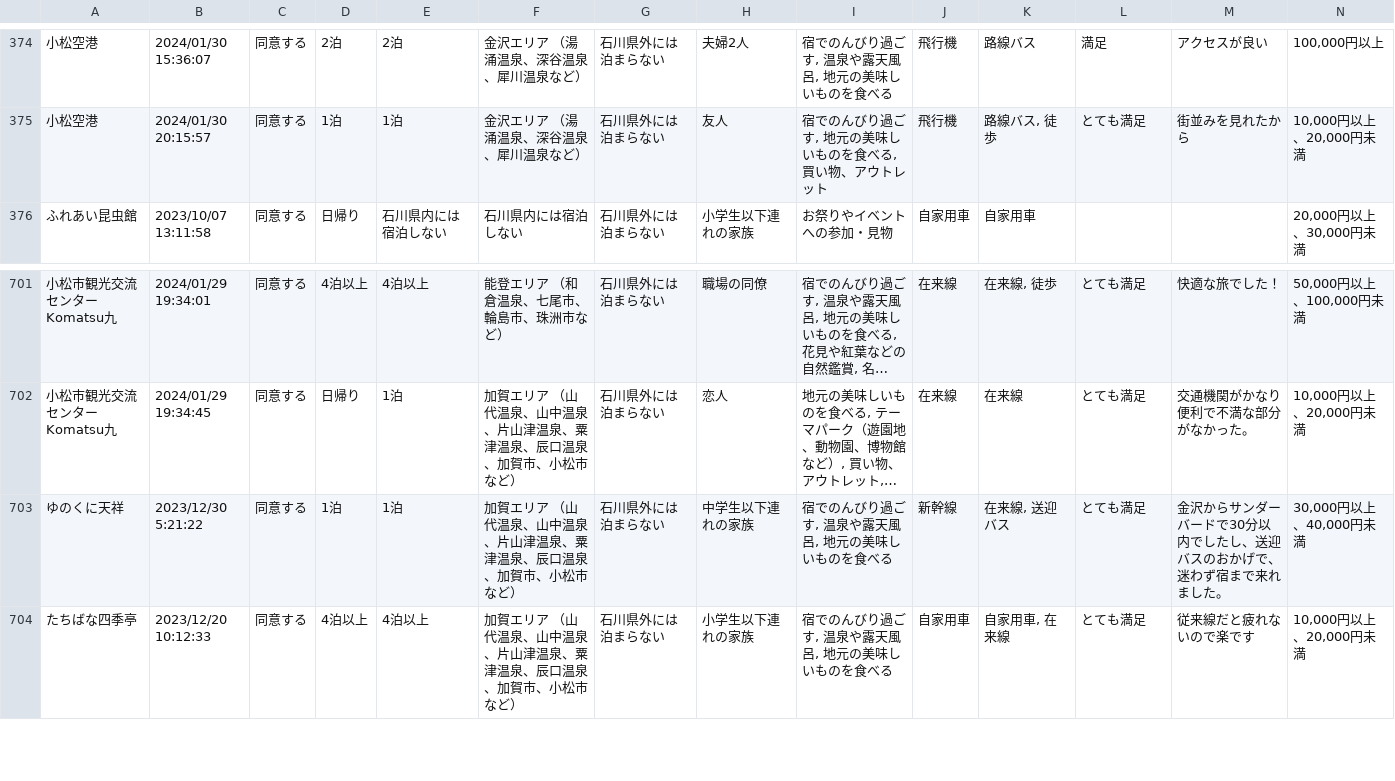
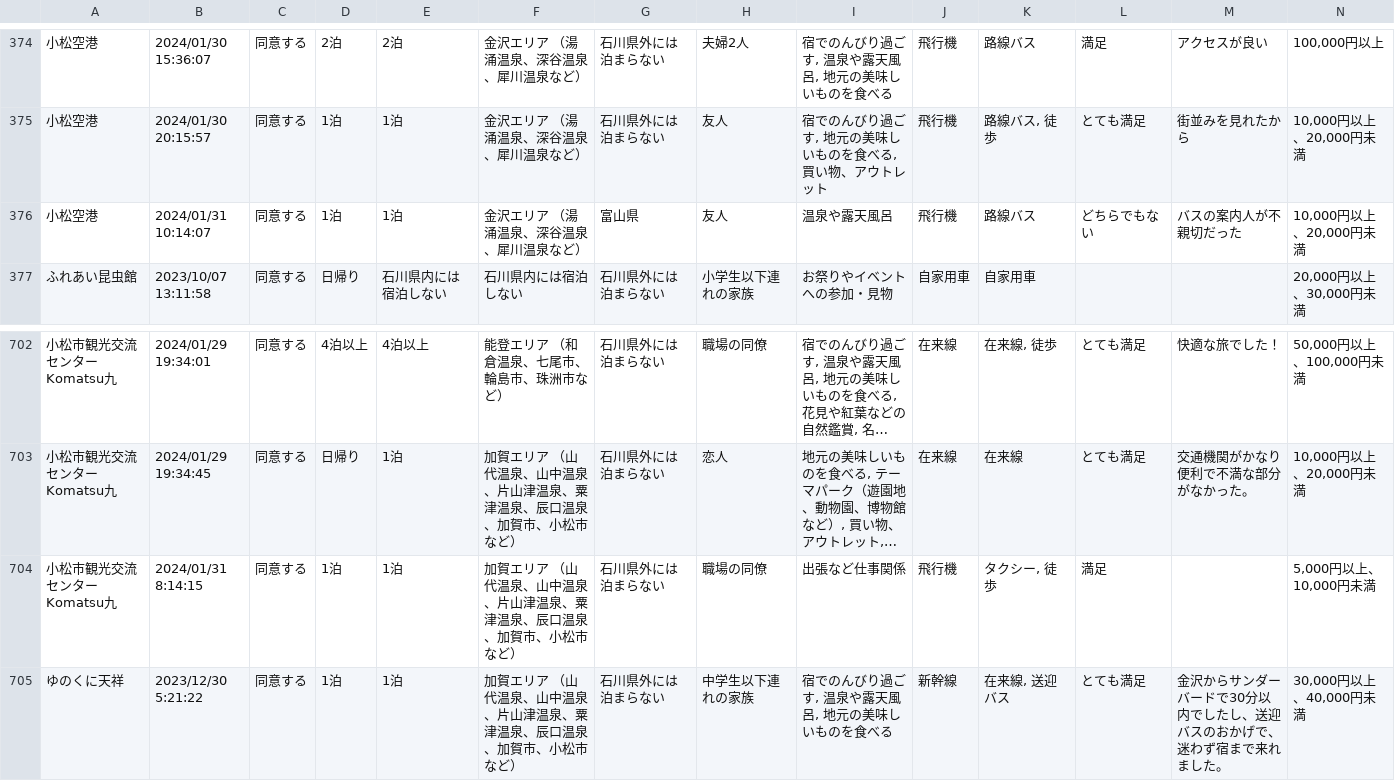
Before and after one commit to code4fukui/ishikawa-kanko-survey, a CSV file: kaga.csv, drawn as a sheet; only a part is shown, gaps mark what is left out; the shorter side is filled out with more unchanged rows; long unchanged cells end in …; rows hold the shown columns only; the diff names each change by its address in the sheet, - before the commit and + after, or states it on an @@ line.

```diff
--- a/kaga.csv
+++ b/kaga.csv
+row 376: 小松空港 | 2024/01/31 10:14:07 | 同意する | 1泊 | 1泊 | 金沢エリア （湯涌温泉、深谷温泉、犀川温泉など） | 富山県 | 友人 | 温泉や露天風呂 | 飛行機 | 路線バス | どちらでもない | バスの案内人が不親切だった | 10,000円以上、20,000円未満
+row 704: 小松市観光交流センター Komatsu九 | 2024/01/31 8:14:15 | 同意する | 1泊 | 1泊 | 加賀エリア （山代温泉、山中温泉、片山津温泉、粟津温泉、辰口温泉、加賀市、小松市など） | 石川県外には泊まらない | 職場の同僚 | 出張など仕事関係 | 飛行機 | タクシー, 徒歩 | 満足 |  | 5,000円以上、10,000円未満
```
Also changed, not shown: kanazawa.csv, 1 other file.
